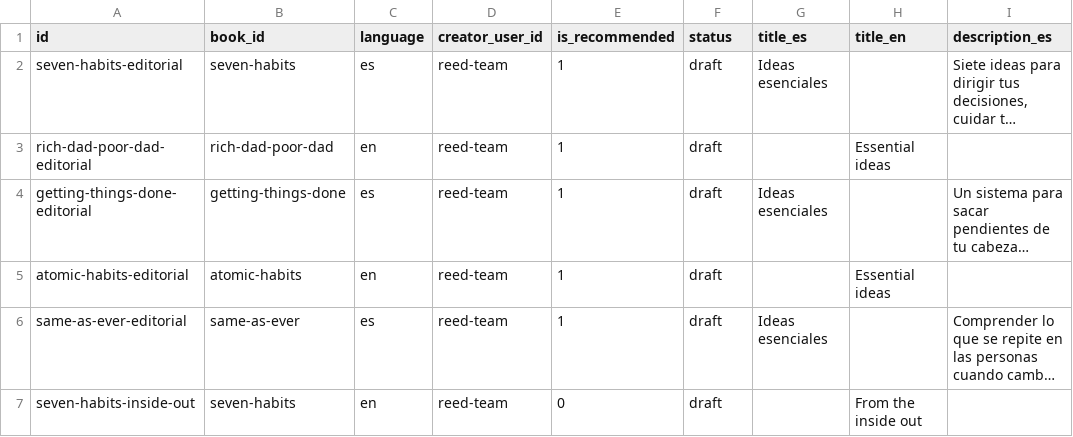
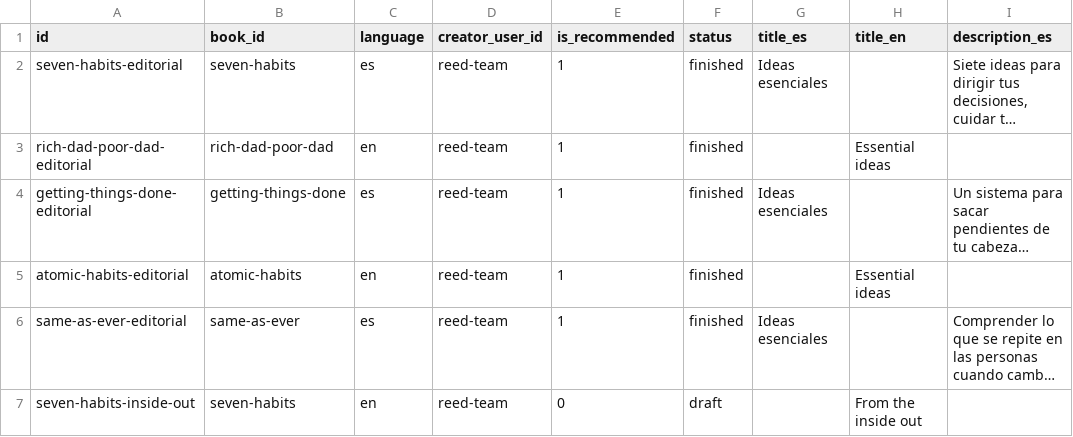
Before and after one commit to RicardoGuzmanVelasco/reedleaves, a CSV file: content/catalog/decks.csv, drawn as a sheet; only a part is shown; long unchanged cells end in …; the diff names each change by its address in the sheet, - before the commit and + after, or states it on an @@ line.

```diff
--- a/content/catalog/decks.csv
+++ b/content/catalog/decks.csv
-F2:F6 (status): draft
+F2:F6 (status): finished
```
Also changed, not shown: 10 other files.
